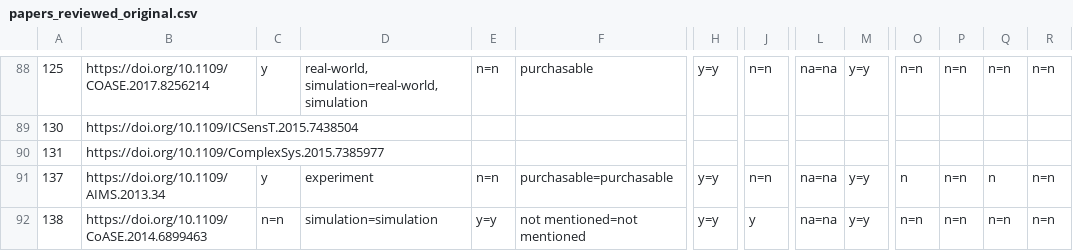
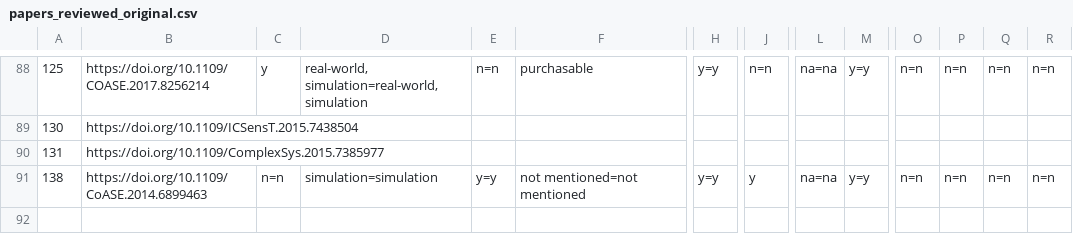
Before and after one commit to michad1111/reproducibility-analysis-ml-based-fdd-hvac, a CSV file: data/papers_reviewed_original.csv, drawn as a sheet; only a part is shown, gaps mark what is left out; rows hold the shown columns only; the diff names each change by its address in the sheet, - before the commit and + after, or states it on an @@ line.

```diff
--- a/data/papers_reviewed_original.csv
+++ b/data/papers_reviewed_original.csv
-row 91: 137 | https://doi.org/10.1109/AIMS.2013.34 | y | experiment | n=n | purchasable=purchasable | y=y | n=n | na=na | y=y | n | n=n | n | n=n
```
Also changed, not shown: 3 other files.
